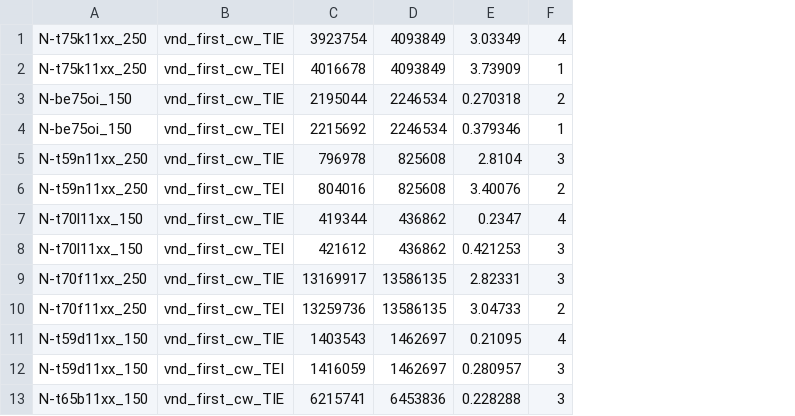
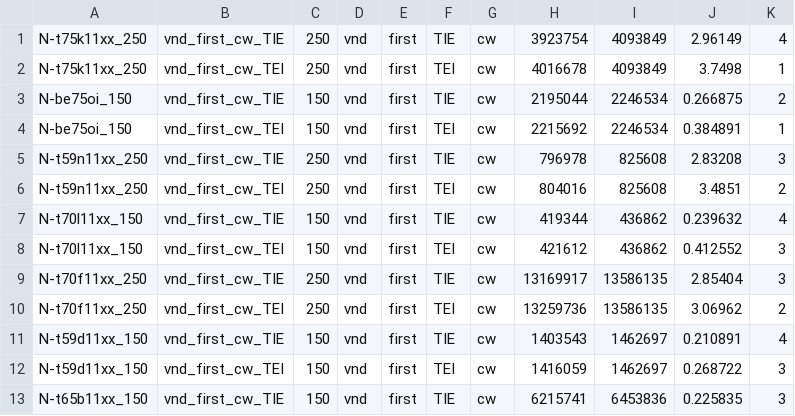
Before and after one commit to Mudezer/LOP-VND, a CSV file: results/vnd/res_vnd.csv, drawn as a sheet; only a part is shown; removed rows and columns are numbered as before the commit, all else as after; the diff names each change by its address in the sheet, - before the commit and + after, or states it on an @@ line.

```diff
--- a/results/vnd/res_vnd.csv
+++ b/results/vnd/res_vnd.csv
+column C, rows 1-13: 250 | 250 | 150 | 150 | 250 | 250 | 150 | 150 | 250 | 250 | 150 | 150 | 150
+column D, rows 1-13: all vnd
+column E, rows 1-13: all first
+column F, rows 1-13: TIE | TEI | TIE | TEI | TIE | TEI | TIE | TEI | TIE | TEI | TIE | TEI | TIE
+column G, rows 1-13: all cw
-column E, rows 1-13: 3.03349 | 3.73909 | 0.270318 | 0.379346 | 2.8104 | 3.40076 | 0.2347 | 0.421253 | 2.82331 | 3.04733 | 0.21095 | 0.280957 | 0.228288
+column J, rows 1-13: 2.96149 | 3.7498 | 0.266875 | 0.384891 | 2.83208 | 3.4851 | 0.239632 | 0.412552 | 2.85404 | 3.06962 | 0.210891 | 0.268722 | 0.225835
```
Also changed, not shown: 23 other files.
